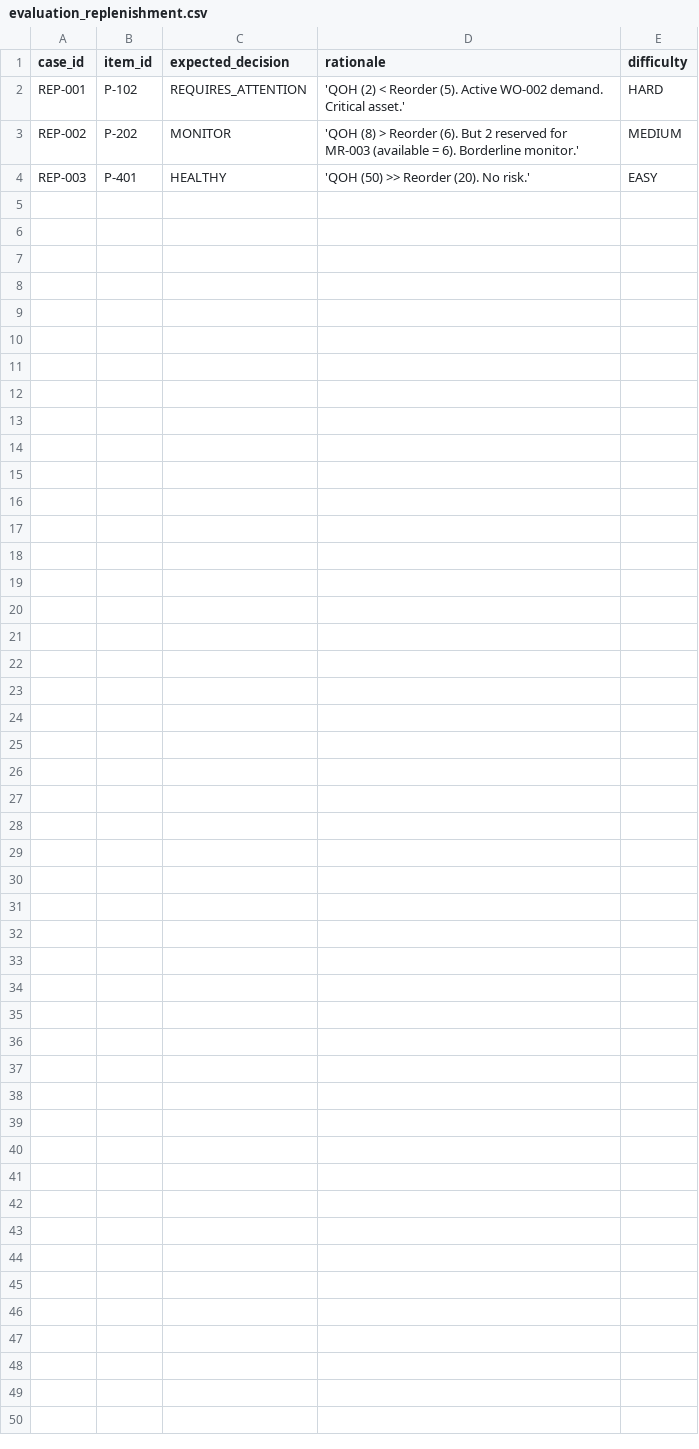
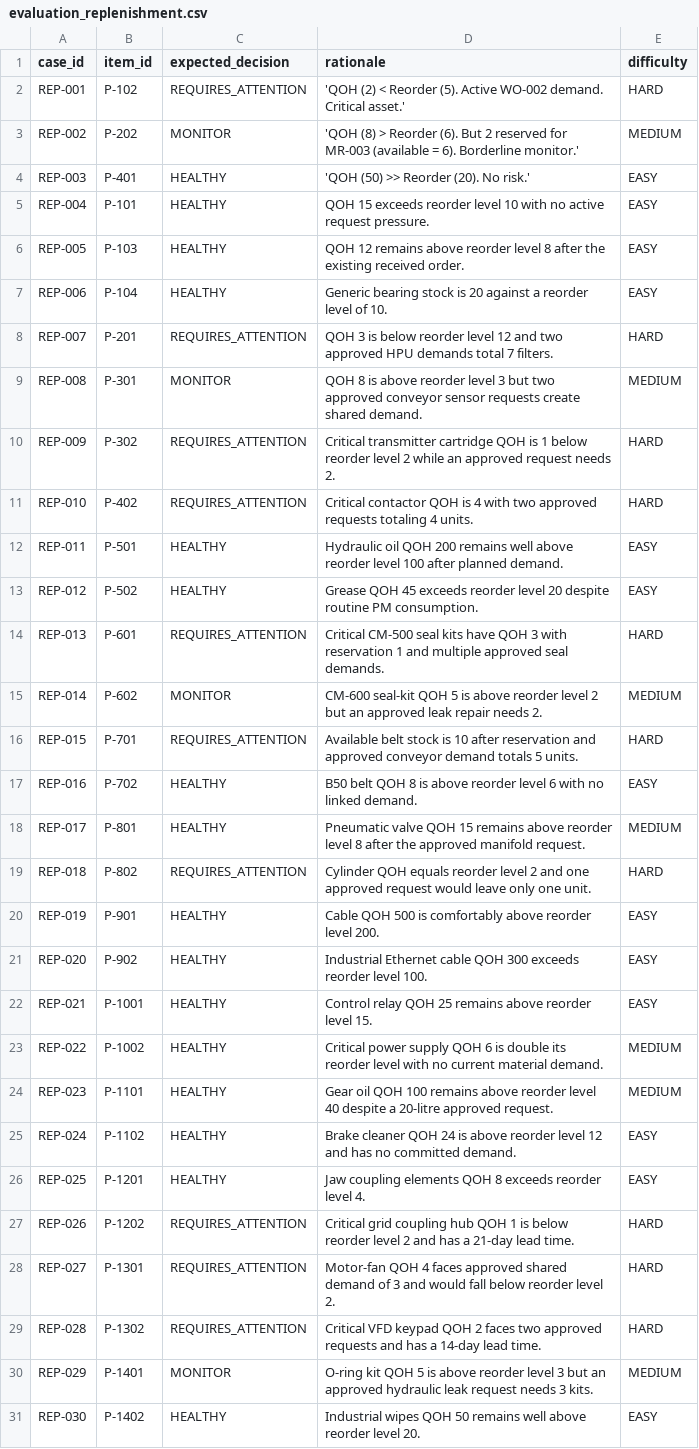
Before and after one commit to Om22210564/CMMS-JEV, a CSV file: evaluation/evaluation_replenishment.csv, drawn as a sheet; the diff names each change by its address in the sheet, - before the commit and + after, or states it on an @@ line.

Commit message:
Update to expand evaluation data

```diff
--- a/evaluation/evaluation_replenishment.csv
+++ b/evaluation/evaluation_replenishment.csv
+row 5: REP-004 | P-101 | HEALTHY | QOH 15 exceeds reorder level 10 with no active request pressure. | EASY
+row 6: REP-005 | P-103 | HEALTHY | QOH 12 remains above reorder level 8 after the existing received order. | EASY
+row 7: REP-006 | P-104 | HEALTHY | Generic bearing stock is 20 against a reorder level of 10. | EASY
+row 8: REP-007 | P-201 | REQUIRES_ATTENTION | QOH 3 is below reorder level 12 and two approved HPU demands total 7 filters. | HARD
+row 9: REP-008 | P-301 | MONITOR | QOH 8 is above reorder level 3 but two approved conveyor sensor requests create shared demand. | MEDIUM
+row 10: REP-009 | P-302 | REQUIRES_ATTENTION | Critical transmitter cartridge QOH is 1 below reorder level 2 while an approved request needs 2. | HARD
+row 11: REP-010 | P-402 | REQUIRES_ATTENTION | Critical contactor QOH is 4 with two approved requests totaling 4 units. | HARD
+row 12: REP-011 | P-501 | HEALTHY | Hydraulic oil QOH 200 remains well above reorder level 100 after planned demand. | EASY
+row 13: REP-012 | P-502 | HEALTHY | Grease QOH 45 exceeds reorder level 20 despite routine PM consumption. | EASY
+row 14: REP-013 | P-601 | REQUIRES_ATTENTION | Critical CM-500 seal kits have QOH 3 with reservation 1 and multiple approved seal demands. | HARD
+row 15: REP-014 | P-602 | MONITOR | CM-600 seal-kit QOH 5 is above reorder level 2 but an approved leak repair needs 2. | MEDIUM
+row 16: REP-015 | P-701 | REQUIRES_ATTENTION | Available belt stock is 10 after reservation and approved conveyor demand totals 5 units. | HARD
+row 17: REP-016 | P-702 | HEALTHY | B50 belt QOH 8 is above reorder level 6 with no linked demand. | EASY
+row 18: REP-017 | P-801 | HEALTHY | Pneumatic valve QOH 15 remains above reorder level 8 after the approved manifold request. | MEDIUM
+row 19: REP-018 | P-802 | REQUIRES_ATTENTION | Cylinder QOH equals reorder level 2 and one approved request would leave only one unit. | HARD
+row 20: REP-019 | P-901 | HEALTHY | Cable QOH 500 is comfortably above reorder level 200. | EASY
+row 21: REP-020 | P-902 | HEALTHY | Industrial Ethernet cable QOH 300 exceeds reorder level 100. | EASY
+row 22: REP-021 | P-1001 | HEALTHY | Control relay QOH 25 remains above reorder level 15. | EASY
+row 23: REP-022 | P-1002 | HEALTHY | Critical power supply QOH 6 is double its reorder level with no current material demand. | MEDIUM
+row 24: REP-023 | P-1101 | HEALTHY | Gear oil QOH 100 remains above reorder level 40 despite a 20-litre approved request. | MEDIUM
+row 25: REP-024 | P-1102 | HEALTHY | Brake cleaner QOH 24 is above reorder level 12 and has no committed demand. | EASY
+row 26: REP-025 | P-1201 | HEALTHY | Jaw coupling elements QOH 8 exceeds reorder level 4. | EASY
+row 27: REP-026 | P-1202 | REQUIRES_ATTENTION | Critical grid coupling hub QOH 1 is below reorder level 2 and has a 21-day lead time. | HARD
+row 28: REP-027 | P-1301 | REQUIRES_ATTENTION | Motor-fan QOH 4 faces approved shared demand of 3 and would fall below reorder level 2. | HARD
+row 29: REP-028 | P-1302 | REQUIRES_ATTENTION | Critical VFD keypad QOH 2 faces two approved requests and has a 14-day lead time. | HARD
+row 30: REP-029 | P-1401 | MONITOR | O-ring kit QOH 5 is above reorder level 3 but an approved hydraulic leak request needs 3 kits. | MEDIUM
+row 31: REP-030 | P-1402 | HEALTHY | Industrial wipes QOH 50 remains well above reorder level 20. | EASY
```
Also changed, not shown: evaluation/evaluation_classification.csv, evaluation/evaluation_duplicate_detection.csv, 3 other files.
